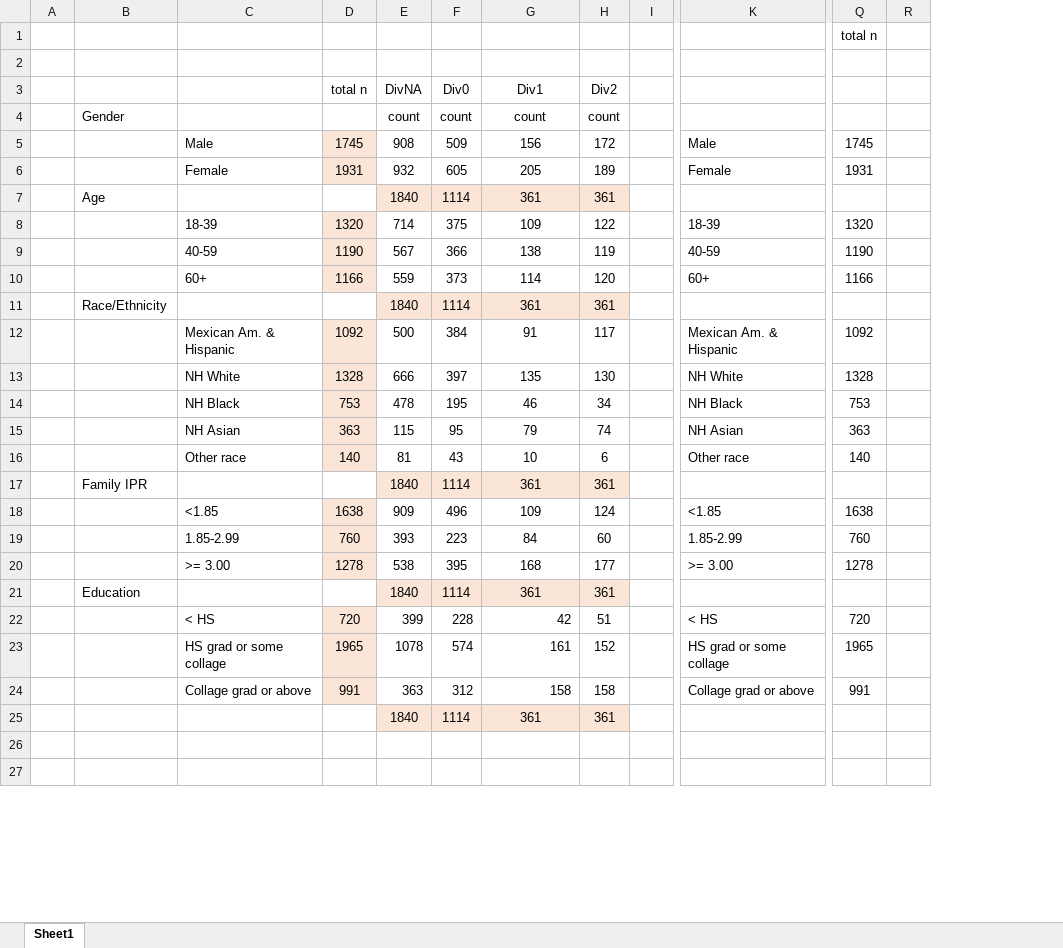
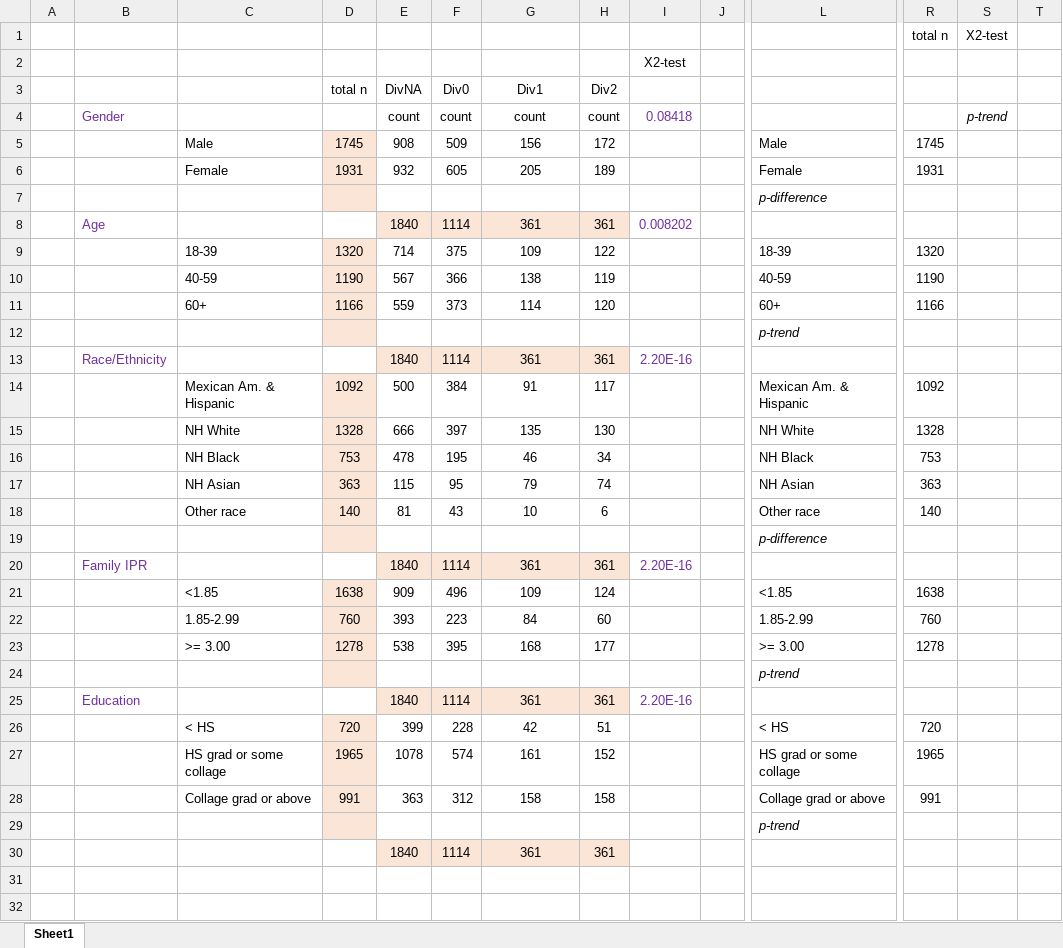
Before and after one commit to computational-nutrition-lab/DietR, an Excel workbook: eg_data/NHANES/PF/Waist2/Demog/Demog.xlsx, sheet Sheet1, drawn as a sheet; only a part is shown, gaps mark what is left out; values as stored, in another font and other column widths than the file's, no borders; addresses are those after the commit; rows hold the shown columns only; the diff names each change by its address in the sheet, - before the commit and + after, or states it on an @@ line.

Commit message:
anova for demog, food

```diff
--- a/eg_data/NHANES/PF/Waist2/Demog/Demog.xlsx (sheet Sheet1)
+++ b/eg_data/NHANES/PF/Waist2/Demog/Demog.xlsx (sheet Sheet1)
+column I, rows 2-4: X2-test |  | 0.08418; row 8: 0.008202; row 13: 2.20E-16; row 20: 2.20E-16; row 25: 2.20E-16
+column S, rows 1-4: X2-test |  |  | p-trend
-B4 text colour: black
+B4 text colour: #7030A0
+row 7:  |  |  |  |  |  |  |  |  |  | p-difference
-B8 text colour: black
+B8 text colour: #7030A0
+row 12:  |  |  |  |  |  |  |  |  |  | p-trend
-B13 text colour: black
+B13 text colour: #7030A0
+row 19:  |  |  |  |  |  |  |  |  |  | p-difference
-B20 text colour: black
+B20 text colour: #7030A0
+row 24:  |  |  |  |  |  |  |  |  |  | p-trend
-B25 text colour: black
+B25 text colour: #7030A0
-G26:G28 alignment: right
+G26:G28 alignment: center
+row 29:  |  |  |  |  |  |  |  |  |  | p-trend
```
Also changed, not shown: formulas that keep their value, eg_data/NHANES/PF/Waist2/BMI/BMI.xlsx, eg_data/NHANES/PF/Waist2/Foods/Foods.xlsx, 4 other files.
